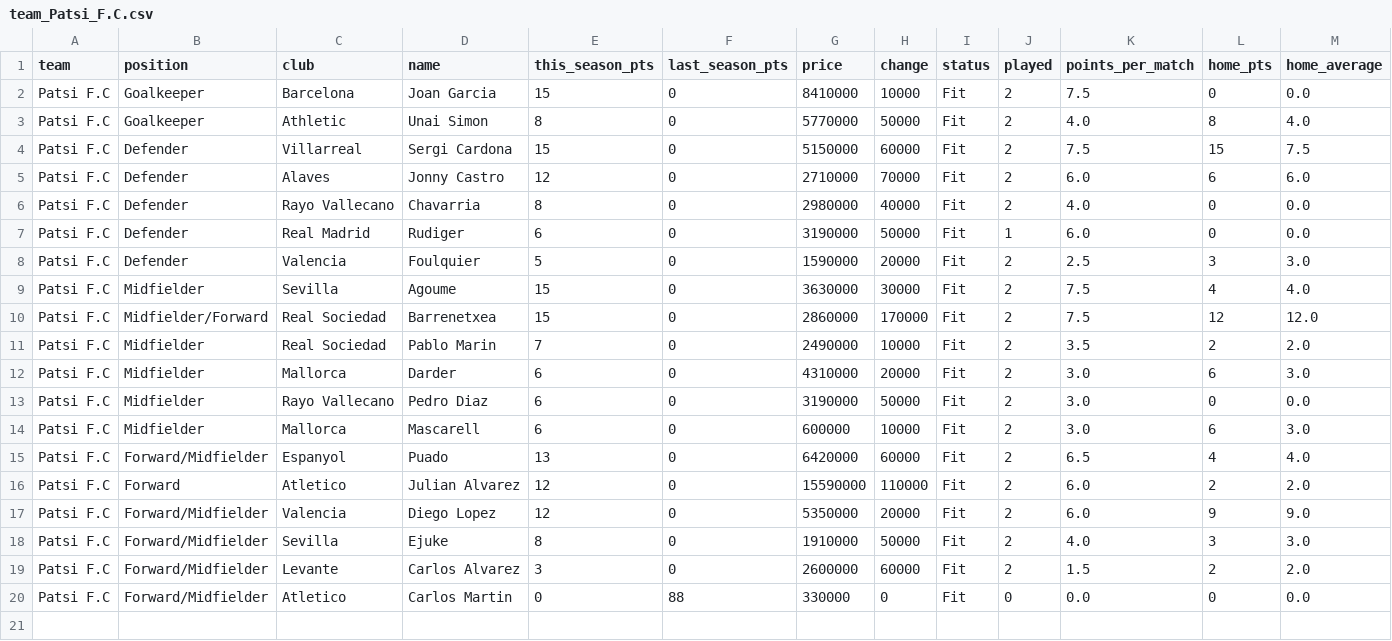
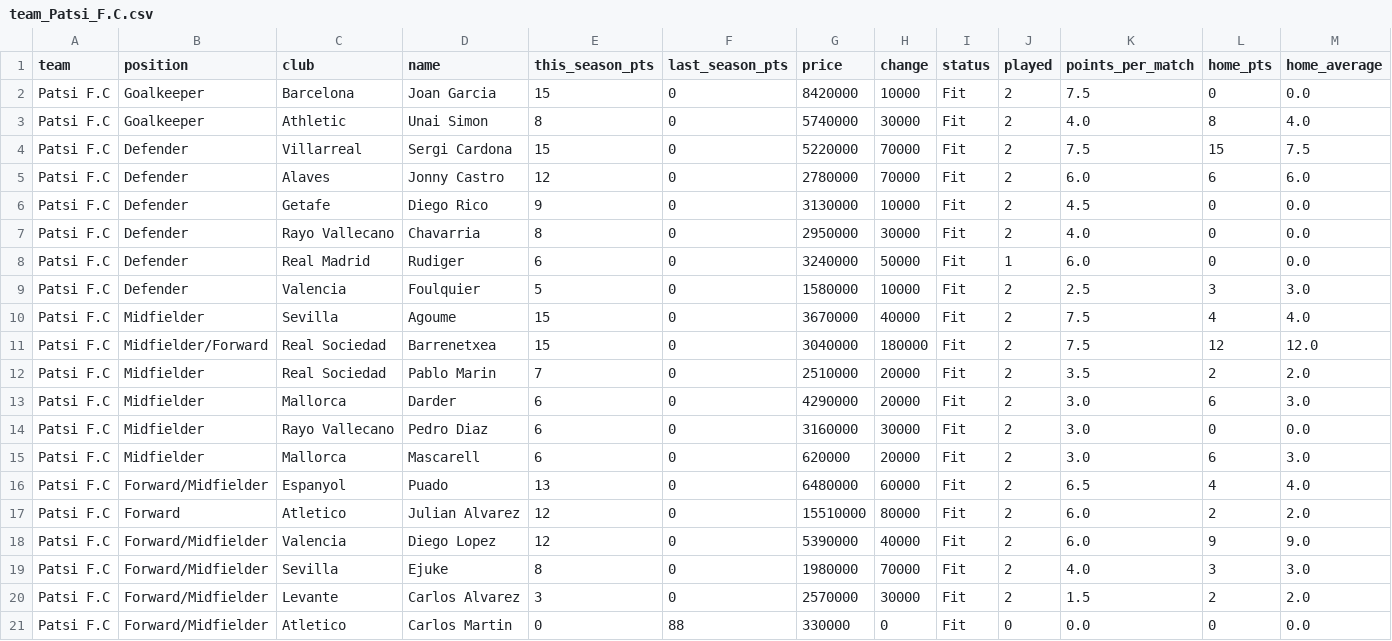
Before and after one commit to nilcrespo/BiwengerBot, a CSV file: csvs/teams/team_Patsi_F.C.csv, drawn as a sheet; only a part is shown; addresses are those after the commit; rows hold the shown columns only; the diff names each change by its address in the sheet, - before the commit and + after, or states it on an @@ line.

```diff
--- a/csvs/teams/team_Patsi_F.C.csv
+++ b/csvs/teams/team_Patsi_F.C.csv
-G2 (price): 8410000
+G2 (price): 8420000
-G3 (price): 5770000
+G3 (price): 5740000
-H3 (change): 50000
+H3 (change): 30000
-G4 (price): 5150000
+G4 (price): 5220000
-H4 (change): 60000
+H4 (change): 70000
-G5 (price): 2710000
+G5 (price): 2780000
+row 6: Patsi F.C | Defender | Getafe | Diego Rico | 9 | 0 | 3130000 | 10000 | Fit | 2 | 4.5 | 0 | 0.0
-G7 (price): 2980000
+G7 (price): 2950000
-H7 (change): 40000
+H7 (change): 30000
-G8 (price): 3190000
+G8 (price): 3240000
-G9 (price): 1590000
+G9 (price): 1580000
-H9 (change): 20000
+H9 (change): 10000
-G10 (price): 3630000
+G10 (price): 3670000
-H10 (change): 30000
+H10 (change): 40000
-G11 (price): 2860000
+G11 (price): 3040000
-H11 (change): 170000
+H11 (change): 180000
-G12 (price): 2490000
+G12 (price): 2510000
-H12 (change): 10000
+H12 (change): 20000
-G13 (price): 4310000
+G13 (price): 4290000
-G14 (price): 3190000
+G14 (price): 3160000
-H14 (change): 50000
+H14 (change): 30000
-G15 (price): 600000
+G15 (price): 620000
-H15 (change): 10000
+H15 (change): 20000
-G16 (price): 6420000
+G16 (price): 6480000
-G17 (price): 15590000
+G17 (price): 15510000
-H17 (change): 110000
+H17 (change): 80000
-G18 (price): 5350000
+G18 (price): 5390000
-H18 (change): 20000
+H18 (change): 40000
-G19 (price): 1910000
+G19 (price): 1980000
-H19 (change): 50000
+H19 (change): 70000
-G20 (price): 2600000
+G20 (price): 2570000
-H20 (change): 60000
+H20 (change): 30000
```
Also changed, not shown: csvs/market/market_players.csv, csvs/teams/team_CD_Numancia.csv, 11 other files.
